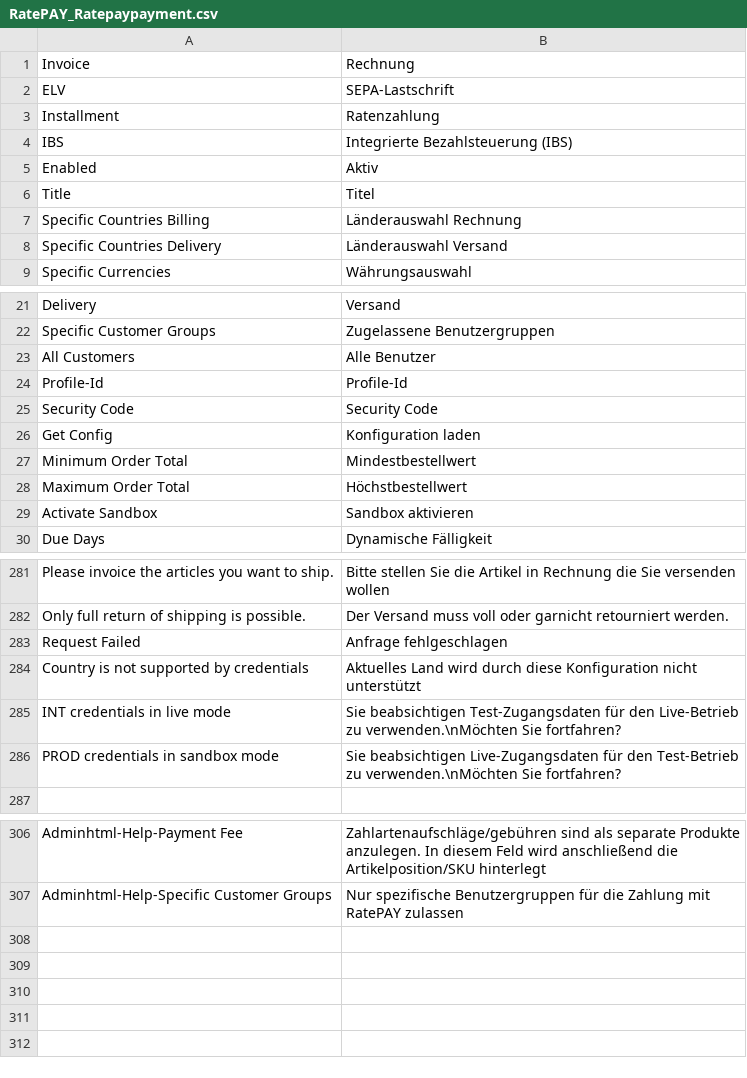
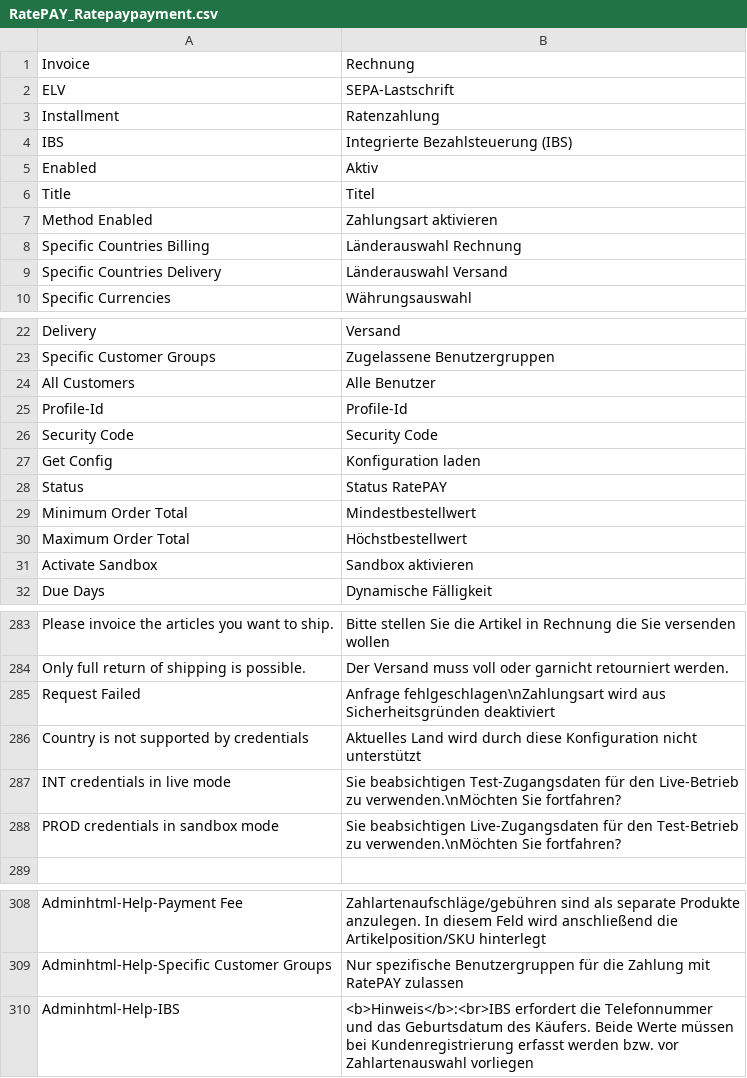
Before and after one commit to nschoen/magento-module, a CSV file: app/locale/de_DE/RatePAY_Ratepaypayment.csv, drawn as a sheet; only a part is shown, gaps mark what is left out.

```diff
--- a/app/locale/de_DE/RatePAY_Ratepaypayment.csv
+++ b/app/locale/de_DE/RatePAY_Ratepaypayment.csv
@@ -6,2 +6,3 @@
 "Title","Titel"
+"Method Enabled", "Zahlungsart aktivieren"
 "Specific Countries Billing","Länderauswahl Rechnung"
@@ -26,2 +27,3 @@
 "Get Config","Konfiguration laden"
+"Status", "Status RatePAY"
 "Minimum Order Total","Mindestbestellwert"
@@ -282,3 +284,3 @@
 "Only full return of shipping is possible.", "Der Versand muss voll oder garnicht retourniert werden."
-"Request Failed", "Anfrage fehlgeschlagen"
+"Request Failed", "Anfrage fehlgeschlagen\nZahlungsart wird aus Sicherheitsgründen deaktiviert"
 "Country is not supported by credentials", "Aktuelles Land wird durch diese Konfiguration nicht unterstützt"
@@ -307 +309,2 @@
 "Adminhtml-Help-Specific Customer Groups", "Nur spezifische Benutzergruppen für die Zahlung mit RatePAY zulassen"
+"Adminhtml-Help-IBS", "<b>Hinweis</b>:<br>IBS erfordert die Telefonnummer und das Geburtsdatum des Käufers. Beide Werte müssen bei Kundenregistrierung erfasst werden bzw. vor Zahlartenauswahl vorliegen"
```
Also changed, not shown: app/locale/en_US/RatePAY_Ratepaypayment.csv, 6 other files.
